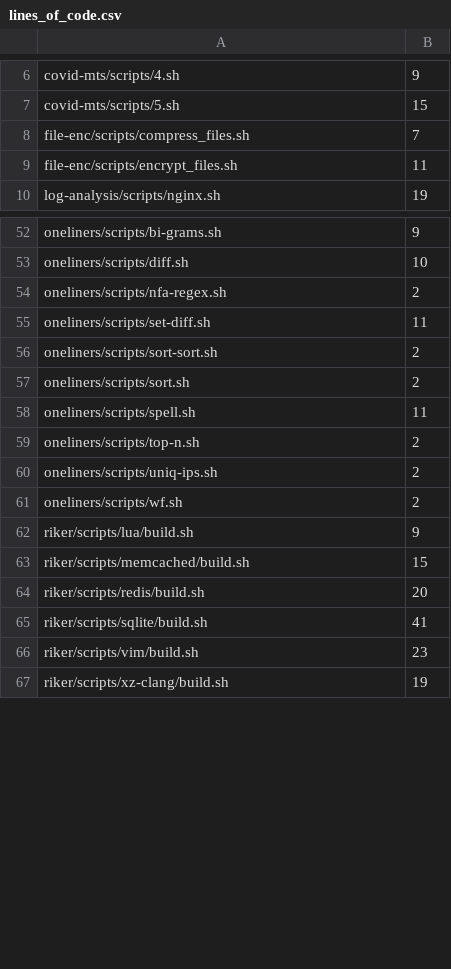
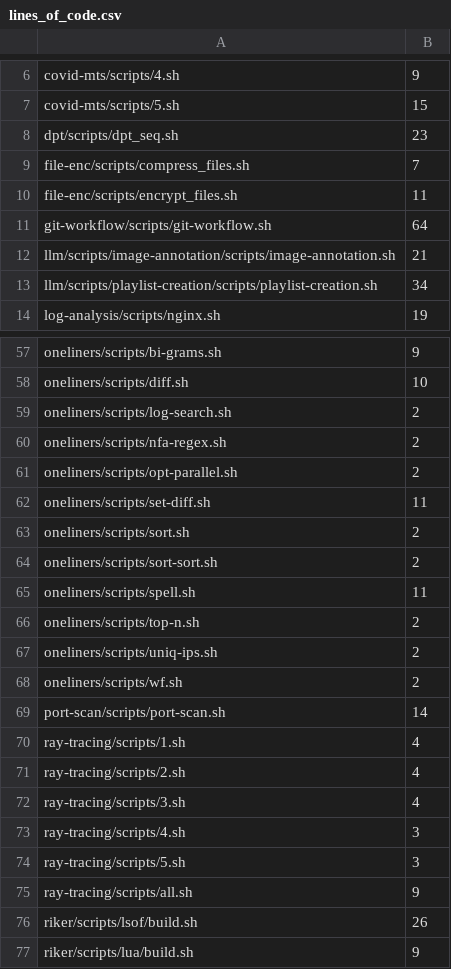
Before and after one commit to binpash/benchmarks, a CSV file: infrastructure/target/lines_of_code.csv, drawn as a sheet; only a part is shown, gaps mark what is left out; the shorter side is filled out with more unchanged rows; the diff covers the shown part only.

```diff
--- a/infrastructure/target/lines_of_code.csv
+++ b/infrastructure/target/lines_of_code.csv
@@ -7,4 +7,8 @@ covid-mts/scripts/4.sh,9
 covid-mts/scripts/5.sh,15
+dpt/scripts/dpt_seq.sh,23
 file-enc/scripts/compress_files.sh,7
 file-enc/scripts/encrypt_files.sh,11
+git-workflow/scripts/git-workflow.sh,64
+llm/scripts/image-annotation/scripts/image-annotation.sh,21
+llm/scripts/playlist-creation/scripts/playlist-creation.sh,34
 log-analysis/scripts/nginx.sh,19
@@ -53,6 +58,8 @@ oneliners/scripts/bi-grams.sh,9
 oneliners/scripts/diff.sh,10
+oneliners/scripts/log-search.sh,2
 oneliners/scripts/nfa-regex.sh,2
+oneliners/scripts/opt-parallel.sh,2
 oneliners/scripts/set-diff.sh,11
+oneliners/scripts/sort.sh,2
 oneliners/scripts/sort-sort.sh,2
-oneliners/scripts/sort.sh,2
 oneliners/scripts/spell.sh,11
@@ -61,2 +68,10 @@ oneliners/scripts/uniq-ips.sh,2
 oneliners/scripts/wf.sh,2
+port-scan/scripts/port-scan.sh,14
+ray-tracing/scripts/1.sh,4
+ray-tracing/scripts/2.sh,4
+ray-tracing/scripts/3.sh,4
+ray-tracing/scripts/4.sh,3
+ray-tracing/scripts/5.sh,3
+ray-tracing/scripts/all.sh,9
+riker/scripts/lsof/build.sh,26
 riker/scripts/lua/build.sh,9
```
Also changed, not shown: 1 added row and 5 moved rows elsewhere in this file, infrastructure/target/cyclomatic.csv, infrastructure/target/nodes_in_scripts.csv, 3 other files.
